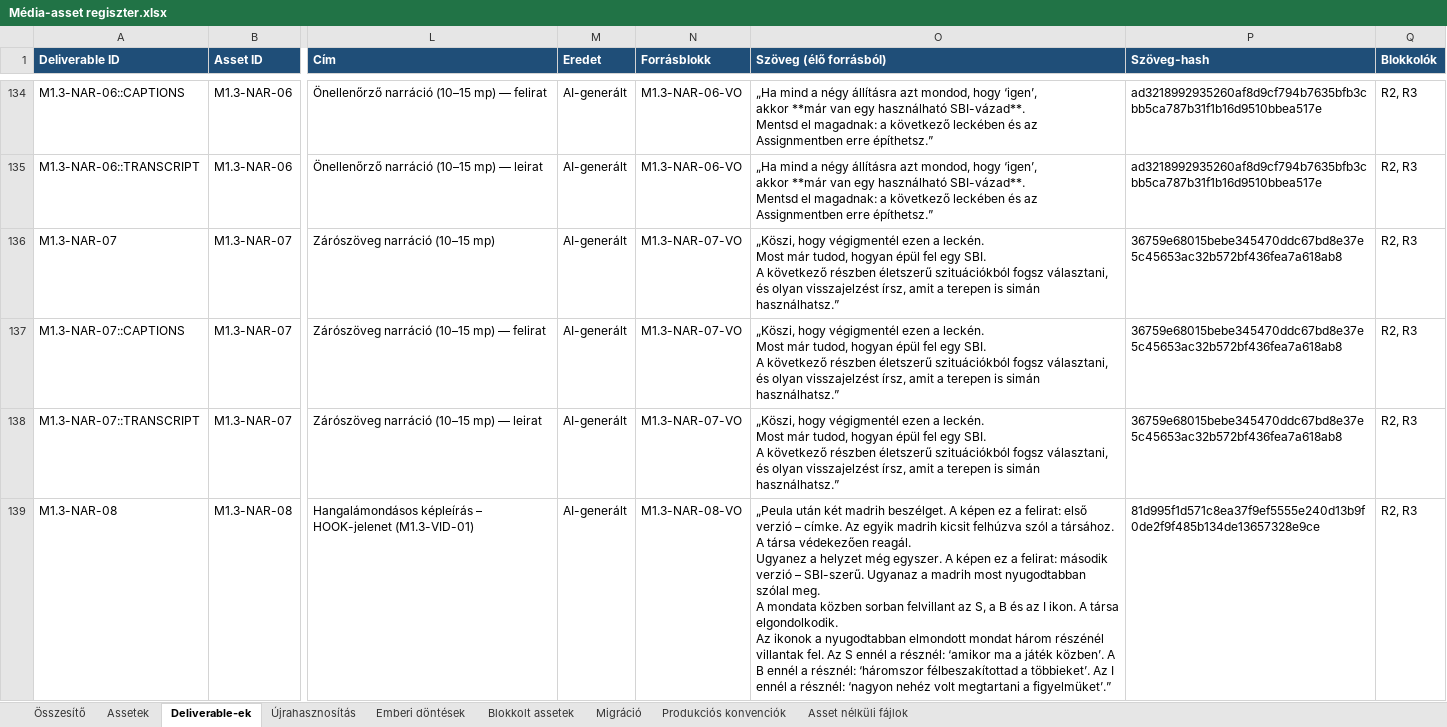
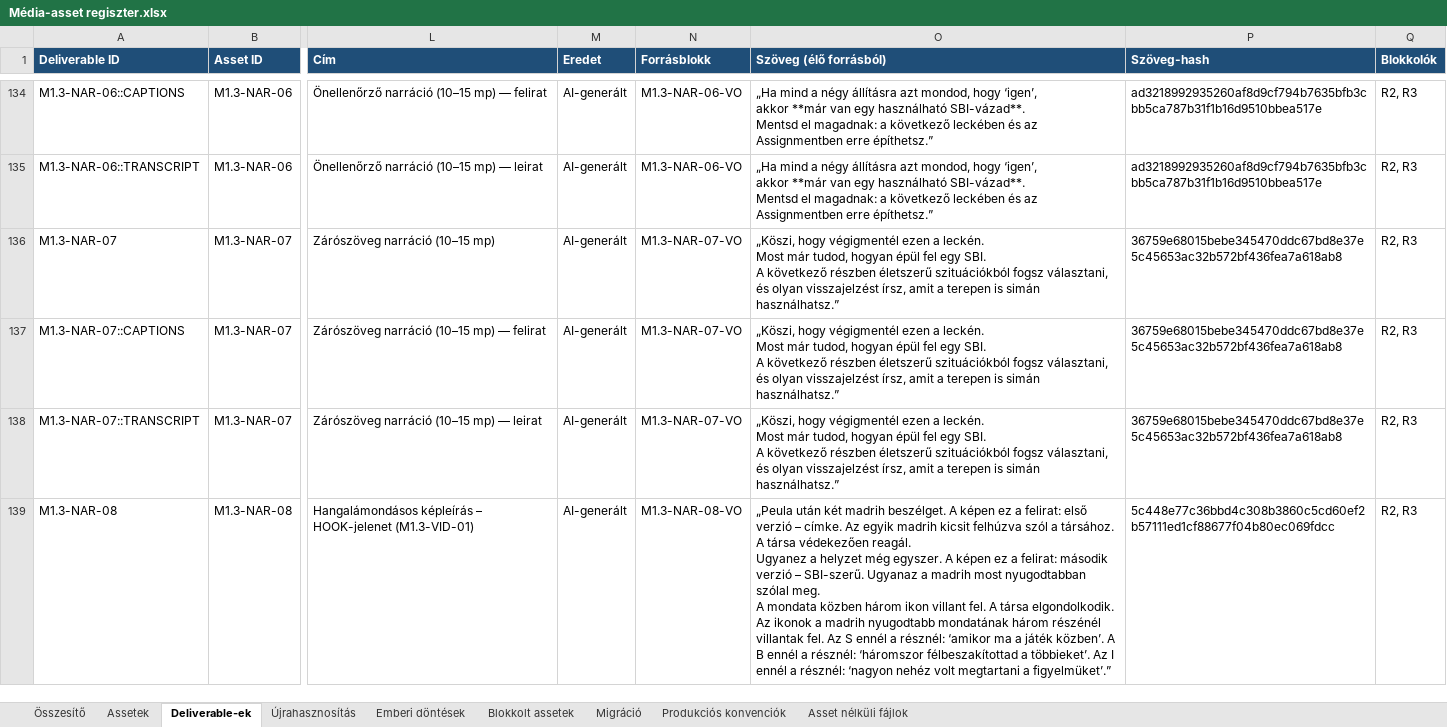
Before and after one commit to hasomerhacairhu/modszertani-kepzes, an Excel workbook: 02 Tervezet/Média-assetek/Média-asset regiszter.xlsx, sheet Deliverable-ek, drawn as a sheet; only a part is shown, gaps mark what is left out; values as stored, in another font and other column widths than the file's, no borders; ↵ is a line break in a cell; the diff covers the shown part only; the diff names each change by its address in the sheet, - before the commit and + after, or states it on an @@ line.

```diff
--- a/02 Tervezet/Média-assetek/Média-asset regiszter.xlsx (sheet Deliverable-ek)
+++ b/02 Tervezet/Média-assetek/Média-asset regiszter.xlsx (sheet Deliverable-ek)
-O139 (Szöveg (élő forrásból)): …mondata közben sorban felvillant az S, a B és az I ikon. A társa elgondolkodik. ↵ Az ikonok a nyugodtabban elmondott mondat három részénél…
+O139 (Szöveg (élő forrásból)): …mondata közben három ikon villant fel. A társa elgondolkodik. ↵ Az ikonok a madrih nyugodtabb mondatának három részénél…
-P139 (Szöveg-hash): 81d995f1d571c8ea37f9ef5555e240d13b9f0de2f9f485b134de13657328e9ce
+P139 (Szöveg-hash): 5c448e77c36bbd4c308b3860c5cd60ef2b57111ed1cf88677f04b80ec069fdcc
```
Also changed, not shown: 2 edited cells elsewhere in this sheet, sheet Assetek, 3 other files.
